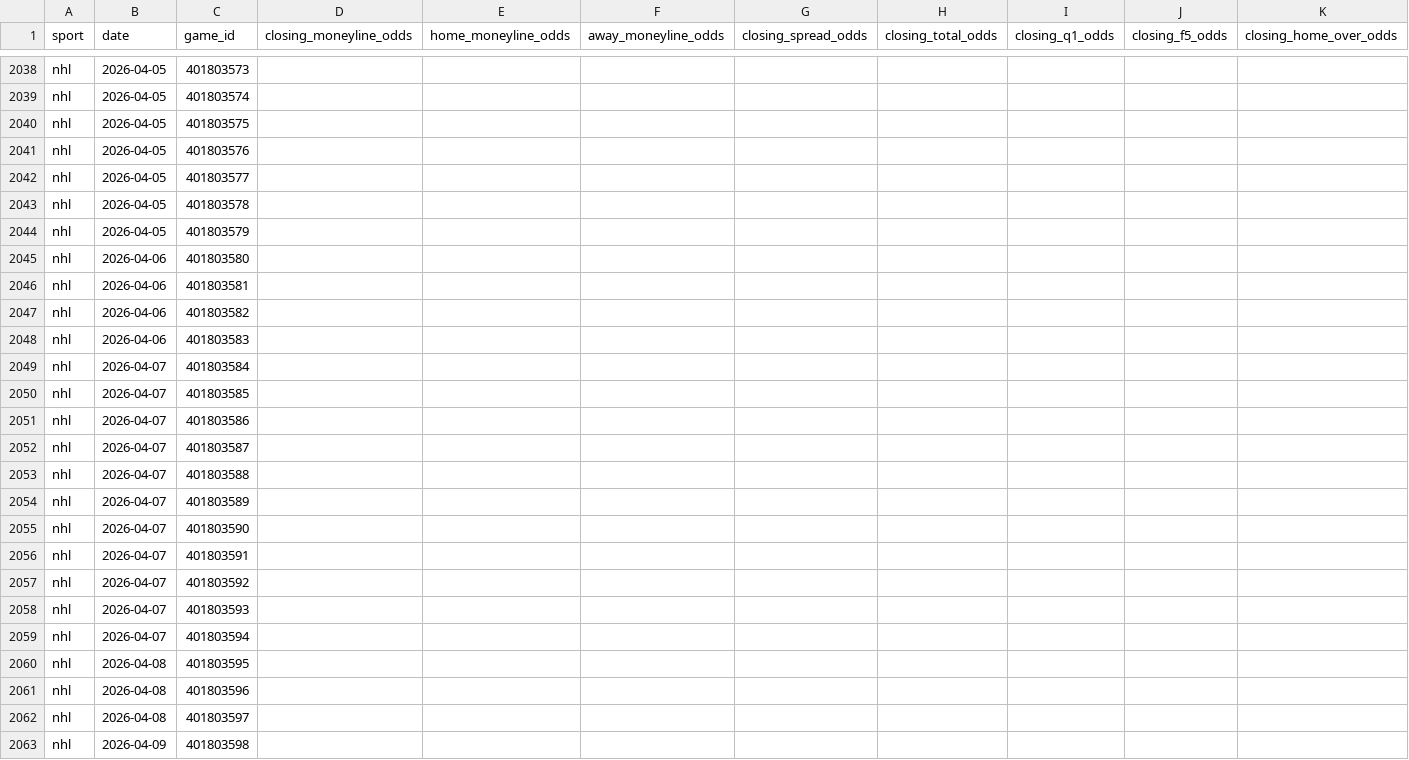
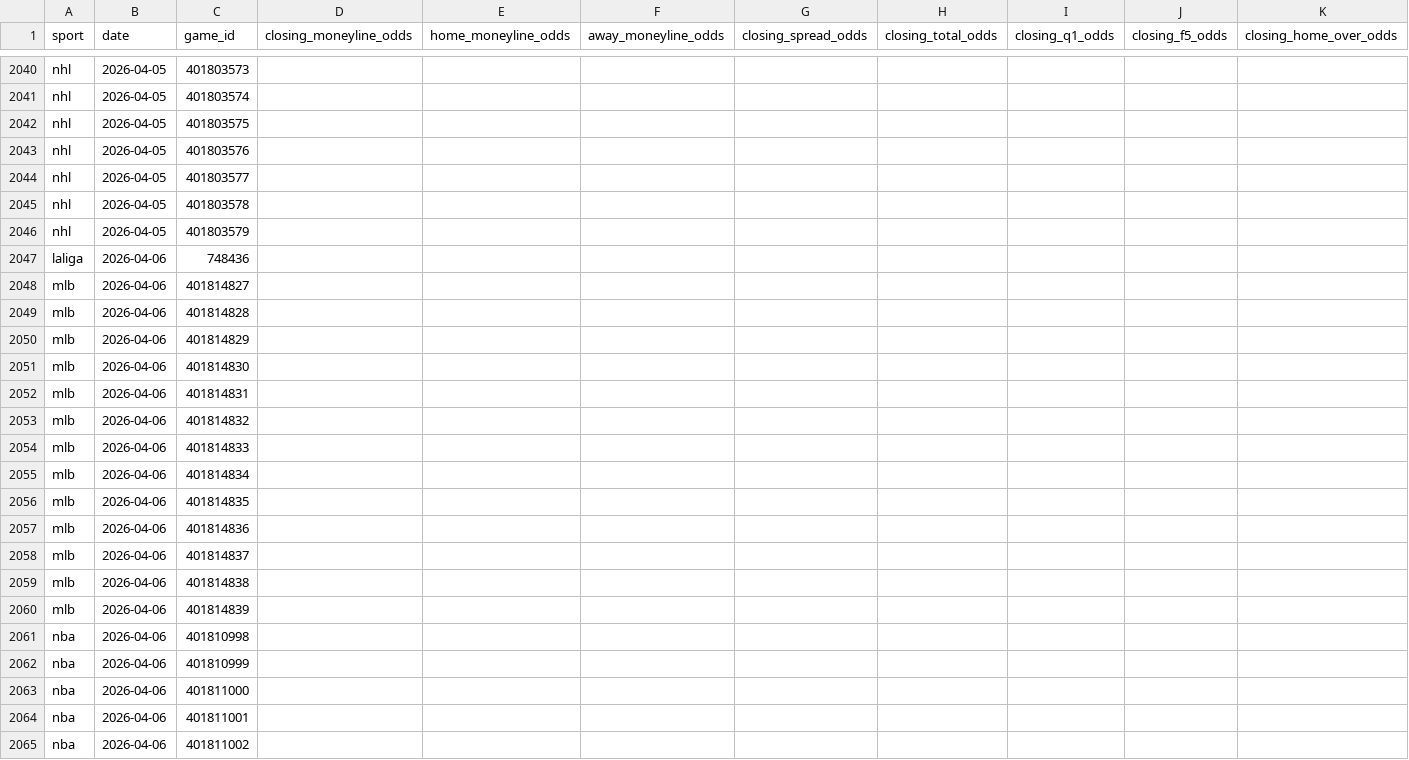
Before and after one commit to emilioandrade0/PickGOLD, a CSV file: src/data/odds_provider/closing_odds_overrides.csv, drawn as a sheet; only a part is shown, gaps mark what is left out; the shorter side is filled out with more unchanged rows; rows hold the shown columns only; the diff covers the shown part only; the diff names each change by its address in the sheet, - before the commit and + after, or states it on an @@ line.

```diff
--- a/src/data/odds_provider/closing_odds_overrides.csv
+++ b/src/data/odds_provider/closing_odds_overrides.csv
+row 2047: laliga | 2026-04-06 | 748436
+row 2048: mlb | 2026-04-06 | 401814827
+row 2049: mlb | 2026-04-06 | 401814828
+row 2050: mlb | 2026-04-06 | 401814829
+row 2051: mlb | 2026-04-06 | 401814830
+row 2052: mlb | 2026-04-06 | 401814831
+row 2053: mlb | 2026-04-06 | 401814832
+row 2054: mlb | 2026-04-06 | 401814833
+row 2055: mlb | 2026-04-06 | 401814834
+row 2056: mlb | 2026-04-06 | 401814835
+row 2057: mlb | 2026-04-06 | 401814836
+row 2058: mlb | 2026-04-06 | 401814837
+row 2059: mlb | 2026-04-06 | 401814838
+row 2060: mlb | 2026-04-06 | 401814839
+row 2061: nba | 2026-04-06 | 401810998
+row 2062: nba | 2026-04-06 | 401810999
+row 2063: nba | 2026-04-06 | 401811000
+row 2064: nba | 2026-04-06 | 401811001
+row 2065: nba | 2026-04-06 | 401811002
```
Also changed, not shown: 14 added rows and 4 edited cells elsewhere in this file, src/data/mlb/raw/mlb_advanced_history.csv, src/data/odds_provider/closing_odds_bulk_entry.csv, 22 other files.
